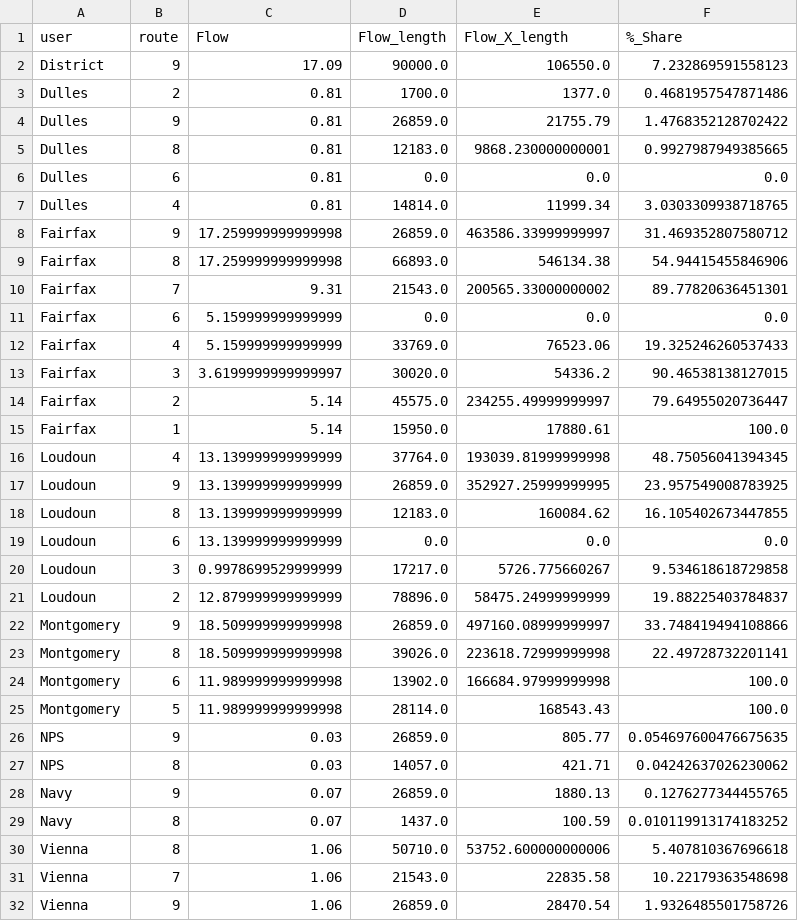
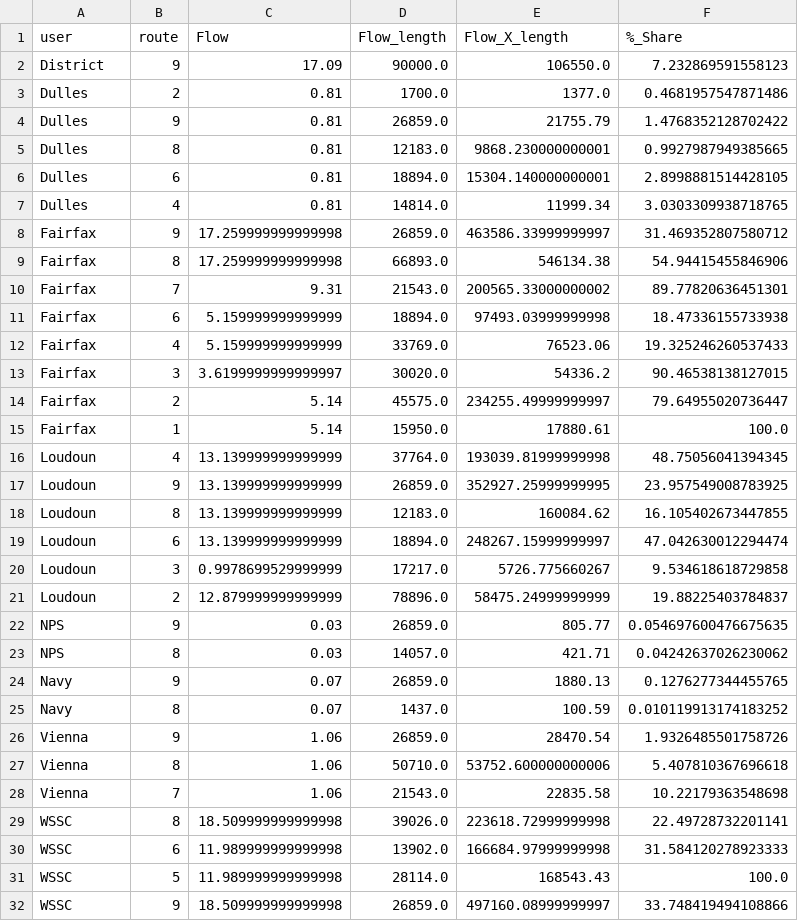
Before and after one commit to eyilma8/Project-4-Machine-Learning, a CSV file: 4_output_and_visualization/summary_flow_share.csv, drawn as a sheet.

```diff
--- a/4_output_and_visualization/summary_flow_share.csv
+++ b/4_output_and_visualization/summary_flow_share.csv
@@ -5,3 +5,3 @@ Dulles,9,0.81,26859.0,21755.79,1.4768352128702422
 Dulles,8,0.81,12183.0,9868.230000000001,0.9927987949385665
-Dulles,6,0.81,0.0,0.0,0.0
+Dulles,6,0.81,18894.0,15304.140000000001,2.8998881514428105
 Dulles,4,0.81,14814.0,11999.34,3.0303309938718765
@@ -10,3 +10,3 @@ Fairfax,8,17.259999999999998,66893.0,546134.38,54.94415455846906
 Fairfax,7,9.31,21543.0,200565.33000000002,89.77820636451301
-Fairfax,6,5.159999999999999,0.0,0.0,0.0
+Fairfax,6,5.159999999999999,18894.0,97493.03999999998,18.47336155733938
 Fairfax,4,5.159999999999999,33769.0,76523.06,19.325246260537433
@@ -18,9 +18,5 @@ Loudoun,9,13.139999999999999,26859.0,352927.25999999995,23.957549008783925
 Loudoun,8,13.139999999999999,12183.0,160084.62,16.105402673447855
-Loudoun,6,13.139999999999999,0.0,0.0,0.0
+Loudoun,6,13.139999999999999,18894.0,248267.15999999997,47.042630012294474
 Loudoun,3,0.9978699529999999,17217.0,5726.775660267,9.534618618729858
 Loudoun,2,12.879999999999999,78896.0,58475.24999999999,19.88225403784837
-Montgomery,9,18.509999999999998,26859.0,497160.08999999997,33.748419494108866
-Montgomery,8,18.509999999999998,39026.0,223618.72999999998,22.49728732201141
-Montgomery,6,11.989999999999998,13902.0,166684.97999999998,100.0
-Montgomery,5,11.989999999999998,28114.0,168543.43,100.0
 NPS,9,0.03,26859.0,805.77,0.054697600476675635
@@ -29,4 +25,8 @@ Navy,9,0.07,26859.0,1880.13,0.1276277344455765
 Navy,8,0.07,1437.0,100.59,0.010119913174183252
+Vienna,9,1.06,26859.0,28470.54,1.9326485501758726
 Vienna,8,1.06,50710.0,53752.600000000006,5.407810367696618
 Vienna,7,1.06,21543.0,22835.58,10.22179363548698
-Vienna,9,1.06,26859.0,28470.54,1.9326485501758726
+WSSC,8,18.509999999999998,39026.0,223618.72999999998,22.49728732201141
+WSSC,6,11.989999999999998,13902.0,166684.97999999998,31.584120278923333
+WSSC,5,11.989999999999998,28114.0,168543.43,100.0
+WSSC,9,18.509999999999998,26859.0,497160.08999999997,33.748419494108866
```
Also changed, not shown: 2_resource/flow_data/8.PI_Suburban_Flow.csv, 35 other files.
